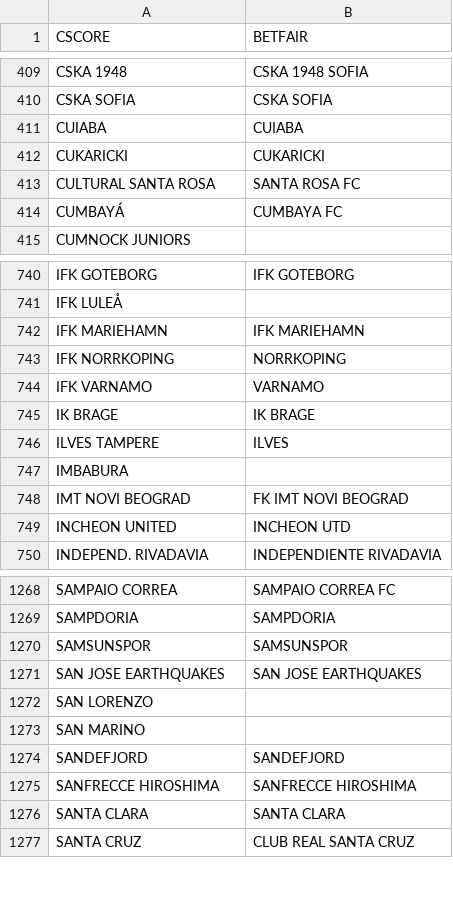
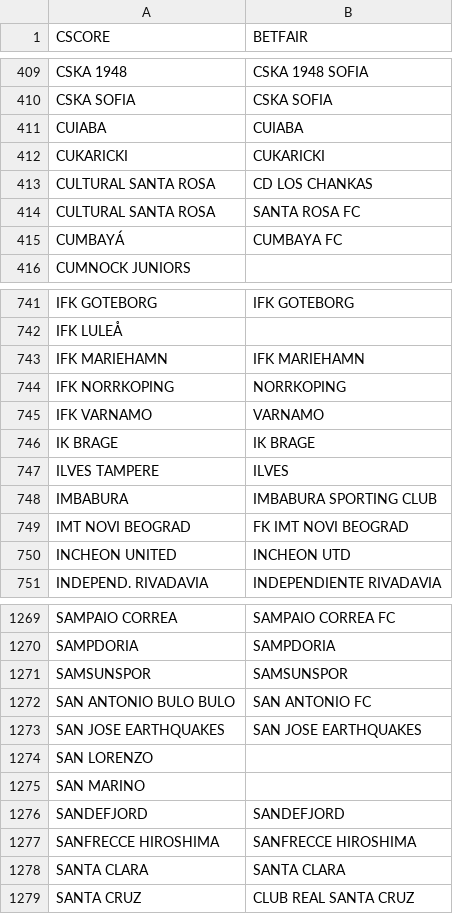
Before and after one commit to altitdb/cscore, a CSV file: datafiles/teams.csv, drawn as a sheet; only a part is shown, gaps mark what is left out.

Commit message:
Update datafiles

```diff
--- a/datafiles/teams.csv
+++ b/datafiles/teams.csv
@@ -412,2 +412,3 @@ CUIABA,CUIABA
 CUKARICKI,CUKARICKI
+CULTURAL SANTA ROSA,CD LOS CHANKAS
 CULTURAL SANTA ROSA,SANTA ROSA FC
@@ -746,3 +747,3 @@ IK BRAGE,IK BRAGE
 ILVES TAMPERE,ILVES
-IMBABURA,
+IMBABURA,IMBABURA SPORTING CLUB
 IMT NOVI BEOGRAD,FK IMT NOVI BEOGRAD
@@ -1270,2 +1271,3 @@ SAMPDORIA,SAMPDORIA
 SAMSUNSPOR,SAMSUNSPOR
+SAN ANTONIO BULO BULO,SAN ANTONIO FC
 SAN JOSE EARTHQUAKES,SAN JOSE EARTHQUAKES
```
Also changed, not shown: 49 other files.
